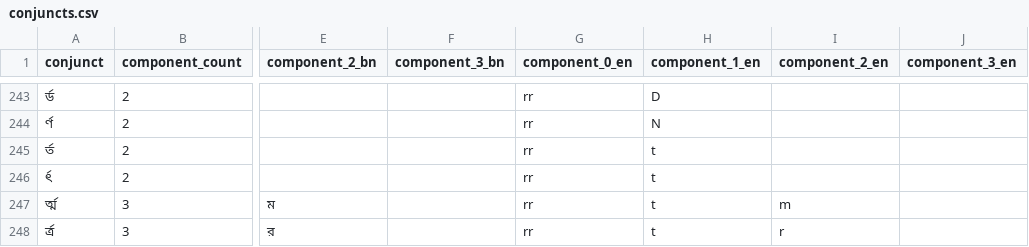
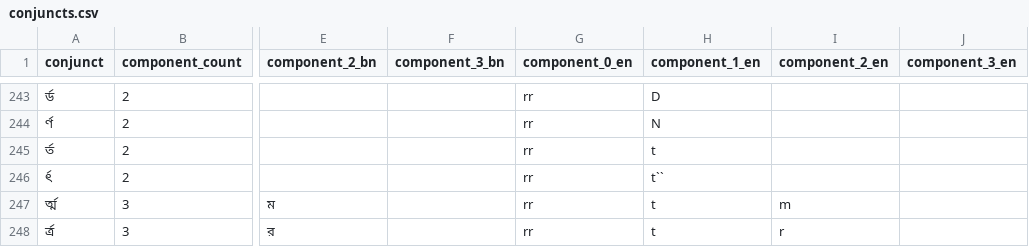
Before and after one commit to nsssayom/obadh_engine, a CSV file: data/conjuncts.csv, drawn as a sheet; only a part is shown, gaps mark what is left out; the diff names each change by its address in the sheet, - before the commit and + after, or states it on an @@ line.

```diff
--- a/data/conjuncts.csv
+++ b/data/conjuncts.csv
-H246 (component_1_en): t
+H246 (component_1_en): t``
```
Also changed, not shown: 2 other files.
